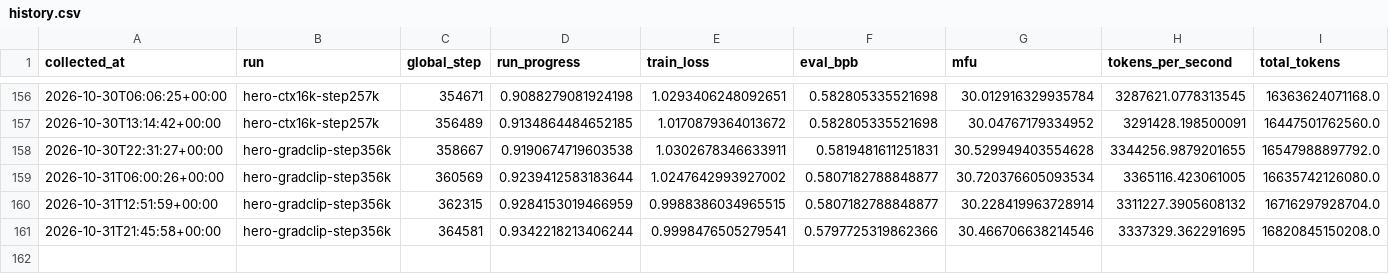
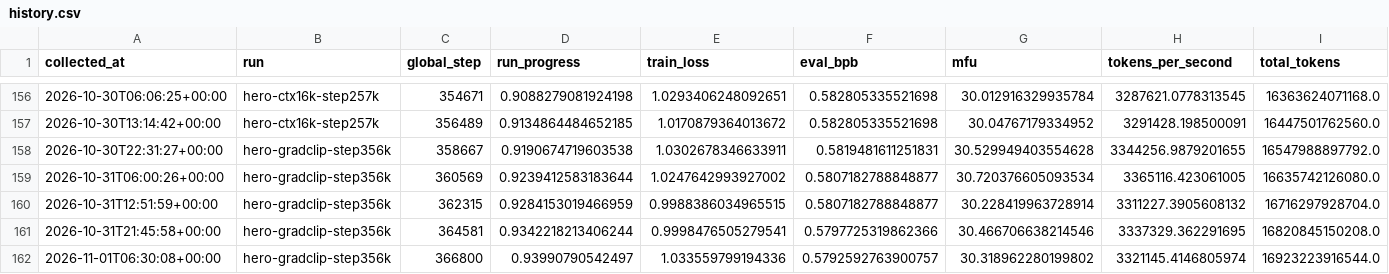
Before and after one commit to huzhe01/marin-run, a CSV file: data/history.csv, drawn as a sheet; only a part is shown, gaps mark what is left out; rows hold the shown columns only; the diff names each change by its address in the sheet, - before the commit and + after, or states it on an @@ line.

```diff
--- a/data/history.csv
+++ b/data/history.csv
+row 162: 2026-11-01T06:30:08+00:00 | hero-gradclip-step356k | 366800 | 0.93990790542497 | 1.033559799194336 | 0.5792592763900757 | 30.318962280199802 | 3321145.4146805974 | 16923223916544.0
```
